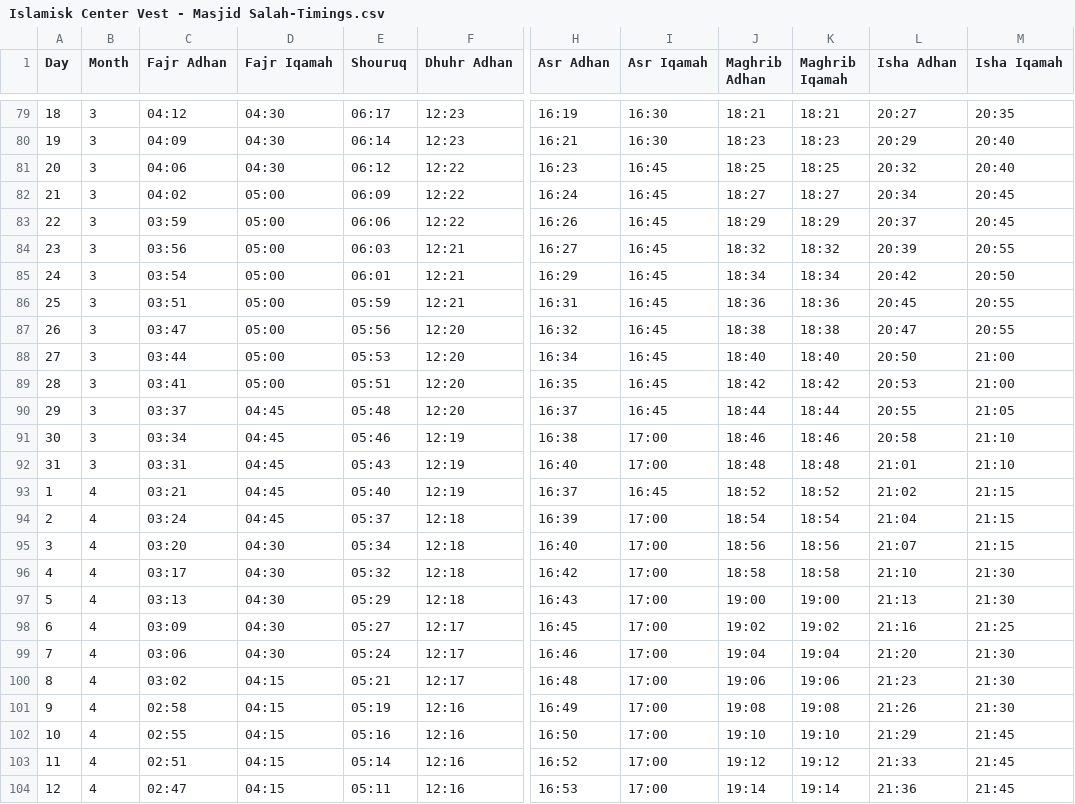
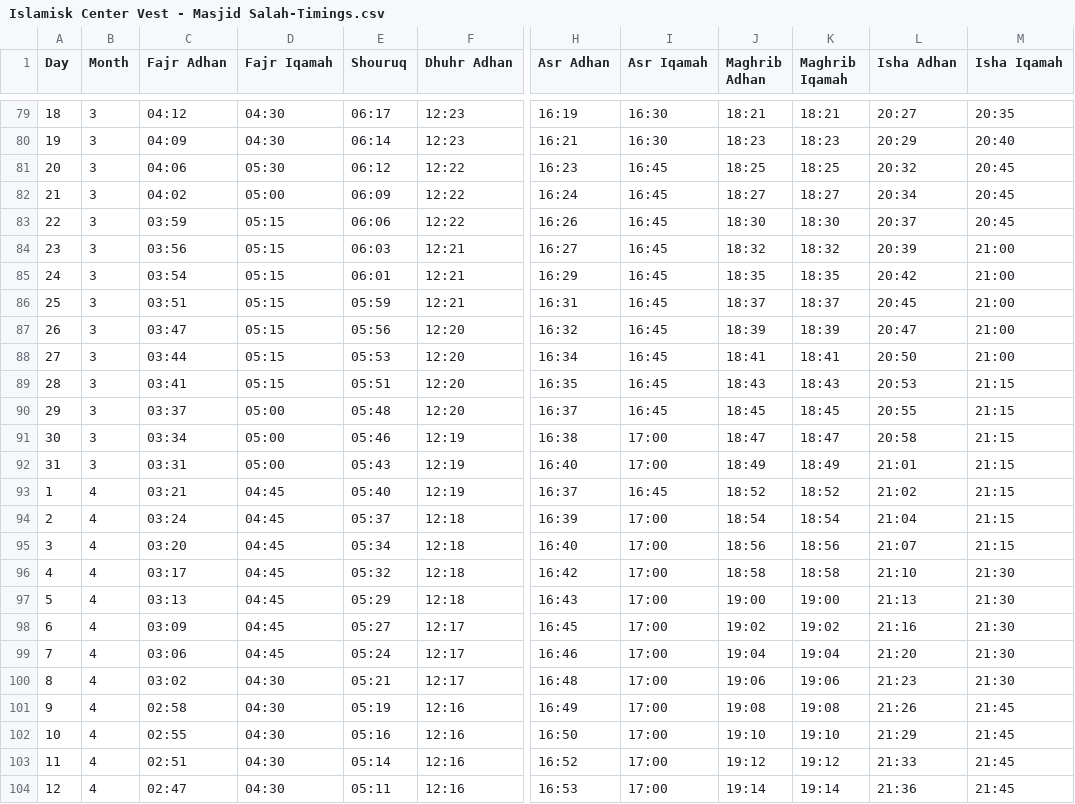
Before and after one commit to troInfotech/islamicvestmasjid, a CSV file: assets/data/Islamisk Center Vest - Masjid Salah-Timings.csv, drawn as a sheet; only a part is shown, gaps mark what is left out; the diff covers the shown part only; the diff names each change by its address in the sheet, - before the commit and + after, or states it on an @@ line.

```diff
--- a/assets/data/Islamisk Center Vest - Masjid Salah-Timings.csv
+++ b/assets/data/Islamisk Center Vest - Masjid Salah-Timings.csv
-D81 (Fajr Iqamah): 04:30
+D81 (Fajr Iqamah): 05:30
-M81 (Isha Iqamah): 20:40
+M81 (Isha Iqamah): 20:45
-D83:D89 (Fajr Iqamah): 05:00
+D83:D89 (Fajr Iqamah): 05:15
-J83 (Maghrib Adhan): 18:29
+J83 (Maghrib Adhan): 18:30
-K83 (Maghrib Iqamah): 18:29
+K83 (Maghrib Iqamah): 18:30
-M84 (Isha Iqamah): 20:55
+M84 (Isha Iqamah): 21:00
-J85 (Maghrib Adhan): 18:34
+J85 (Maghrib Adhan): 18:35
-K85 (Maghrib Iqamah): 18:34
+K85 (Maghrib Iqamah): 18:35
-M85 (Isha Iqamah): 20:50
+M85 (Isha Iqamah): 21:00
-J86 (Maghrib Adhan): 18:36
+J86 (Maghrib Adhan): 18:37
-K86 (Maghrib Iqamah): 18:36
+K86 (Maghrib Iqamah): 18:37
-M86:M87 (Isha Iqamah): 20:55
+M86:M87 (Isha Iqamah): 21:00
-J87 (Maghrib Adhan): 18:38
+J87 (Maghrib Adhan): 18:39
-K87 (Maghrib Iqamah): 18:38
+K87 (Maghrib Iqamah): 18:39
-J88 (Maghrib Adhan): 18:40
+J88 (Maghrib Adhan): 18:41
-K88 (Maghrib Iqamah): 18:40
+K88 (Maghrib Iqamah): 18:41
-J89 (Maghrib Adhan): 18:42
+J89 (Maghrib Adhan): 18:43
-K89 (Maghrib Iqamah): 18:42
+K89 (Maghrib Iqamah): 18:43
-M89 (Isha Iqamah): 21:00
+M89 (Isha Iqamah): 21:15
-D90:D92 (Fajr Iqamah): 04:45
+D90:D92 (Fajr Iqamah): 05:00
-J90 (Maghrib Adhan): 18:44
+J90 (Maghrib Adhan): 18:45
-K90 (Maghrib Iqamah): 18:44
+K90 (Maghrib Iqamah): 18:45
-M90 (Isha Iqamah): 21:05
+M90 (Isha Iqamah): 21:15
-J91 (Maghrib Adhan): 18:46
+J91 (Maghrib Adhan): 18:47
-K91 (Maghrib Iqamah): 18:46
+K91 (Maghrib Iqamah): 18:47
-M91:M92 (Isha Iqamah): 21:10
+M91:M92 (Isha Iqamah): 21:15
-J92 (Maghrib Adhan): 18:48
+J92 (Maghrib Adhan): 18:49
-K92 (Maghrib Iqamah): 18:48
+K92 (Maghrib Iqamah): 18:49
-D95:D99 (Fajr Iqamah): 04:30
+D95:D99 (Fajr Iqamah): 04:45
-M98 (Isha Iqamah): 21:25
+M98 (Isha Iqamah): 21:30
-D100:D104 (Fajr Iqamah): 04:15
+D100:D104 (Fajr Iqamah): 04:30
-M101 (Isha Iqamah): 21:30
+M101 (Isha Iqamah): 21:45
```
Also changed, not shown: 34 edited cells elsewhere in this file, 2 other files.
